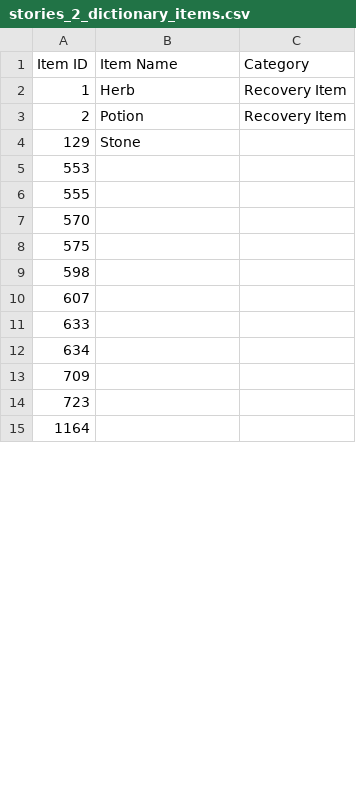
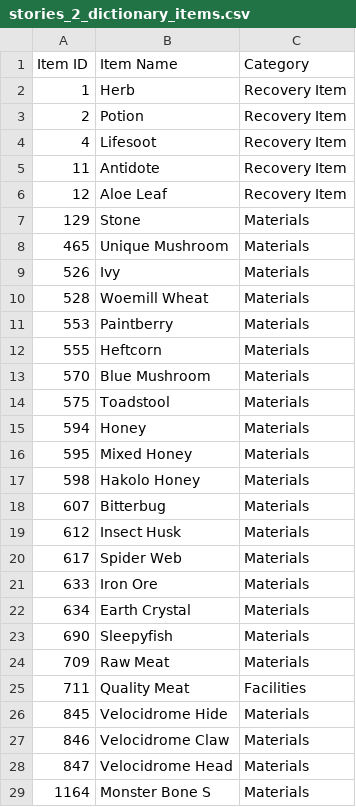
Before and after one commit to PurpleShad0w/MonsterHunterStats, a CSV file: res/dict/stories_2_dictionary_items.csv, drawn as a sheet; only a part is shown; the diff covers the shown part only.

Commit message:
Dictionary update

```diff
--- a/res/dict/stories_2_dictionary_items.csv
+++ b/res/dict/stories_2_dictionary_items.csv
@@ -3,13 +3,27 @@ Item ID,Item Name,Category
 2,Potion,Recovery Item
-129,Stone,
-553,
-555,
-570,
-575,
-598,
-607,
-633,
-634,
-709,
-723,
-1164,
+4,Lifesoot,Recovery Item
+11,Antidote,Recovery Item
+12,Aloe Leaf,Recovery Item
+129,Stone,Materials
+465,Unique Mushroom,Materials
+526,Ivy,Materials
+528,Woemill Wheat,Materials
+553,Paintberry,Materials
+555,Heftcorn,Materials
+570,Blue Mushroom,Materials
+575,Toadstool,Materials
+594,Honey,Materials
+595,Mixed Honey,Materials
+598,Hakolo Honey,Materials
+607,Bitterbug,Materials
+612,Insect Husk,Materials
+617,Spider Web,Materials
+633,Iron Ore,Materials
+634,Earth Crystal,Materials
+690,Sleepyfish,Materials
+709,Raw Meat,Materials
+711,Quality Meat,Facilities
+845,Velocidrome Hide,Materials
+846,Velocidrome Claw,Materials
+847,Velocidrome Head,Materials
+1164,Monster Bone S,Materials
```
Also changed, not shown: 5 added rows, 19 removed rows and 9 edited cells elsewhere in this file, 1 other file.
